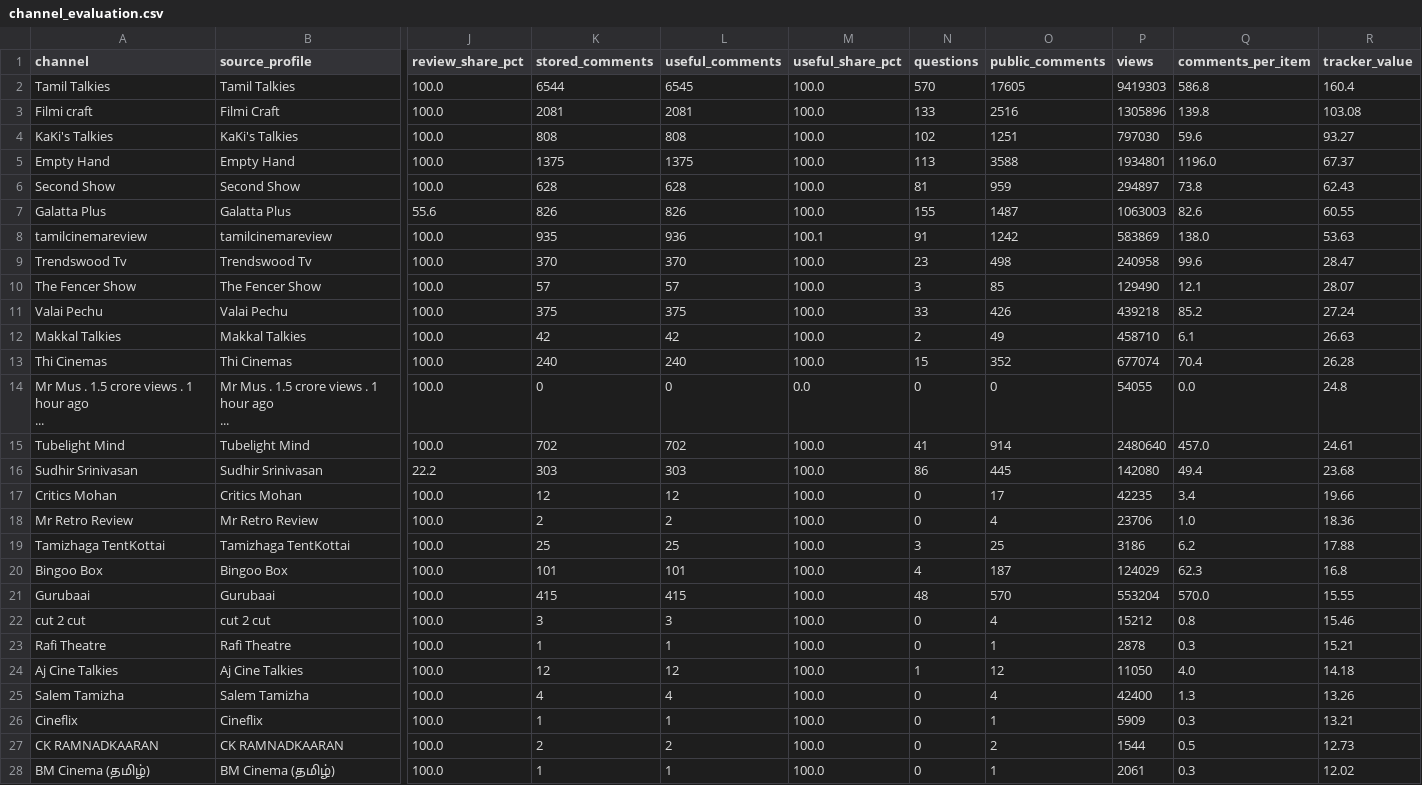
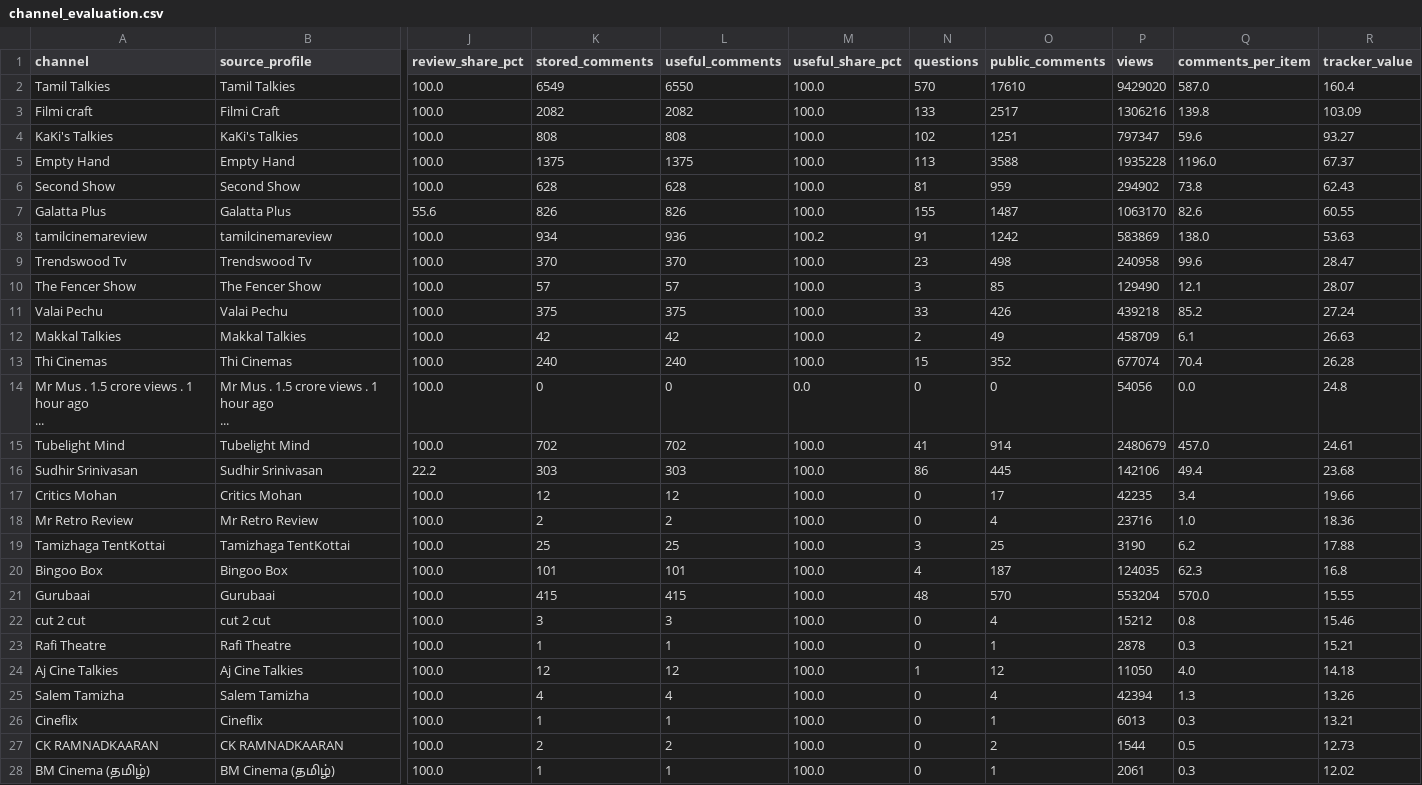
Before and after one commit to purushothaman-98/cinema-wall, a CSV file: data/live/channel_evaluation.csv, drawn as a sheet; only a part is shown, gaps mark what is left out; the diff covers the shown part only; the diff names each change by its address in the sheet, - before the commit and + after, or states it on an @@ line.

```diff
--- a/data/live/channel_evaluation.csv
+++ b/data/live/channel_evaluation.csv
-K2 (stored_comments): 6544
+K2 (stored_comments): 6549
-L2 (useful_comments): 6545
+L2 (useful_comments): 6550
-O2 (public_comments): 17605
+O2 (public_comments): 17610
-P2 (views): 9419303
+P2 (views): 9429020
-Q2 (comments_per_item): 586.8
+Q2 (comments_per_item): 587.0
-K3 (stored_comments): 2081
+K3 (stored_comments): 2082
-L3 (useful_comments): 2081
+L3 (useful_comments): 2082
-O3 (public_comments): 2516
+O3 (public_comments): 2517
-P3 (views): 1305896
+P3 (views): 1306216
-R3 (tracker_value): 103.08
+R3 (tracker_value): 103.09
-P4 (views): 797030
+P4 (views): 797347
-P5 (views): 1934801
+P5 (views): 1935228
-P6 (views): 294897
+P6 (views): 294902
-P7 (views): 1063003
+P7 (views): 1063170
-K8 (stored_comments): 935
+K8 (stored_comments): 934
-M8 (useful_share_pct): 100.1
+M8 (useful_share_pct): 100.2
-P12 (views): 458710
+P12 (views): 458709
-P14 (views): 54055
+P14 (views): 54056
-P15 (views): 2480640
+P15 (views): 2480679
-P16 (views): 142080
+P16 (views): 142106
-P18 (views): 23706
+P18 (views): 23716
-P19 (views): 3186
+P19 (views): 3190
-P20 (views): 124029
+P20 (views): 124035
-P25 (views): 42400
+P25 (views): 42394
-P26 (views): 5909
+P26 (views): 6013
```
Also changed, not shown: 17 edited cells elsewhere in this file, data/live/top_channel_coverage.csv, 2 other files.
